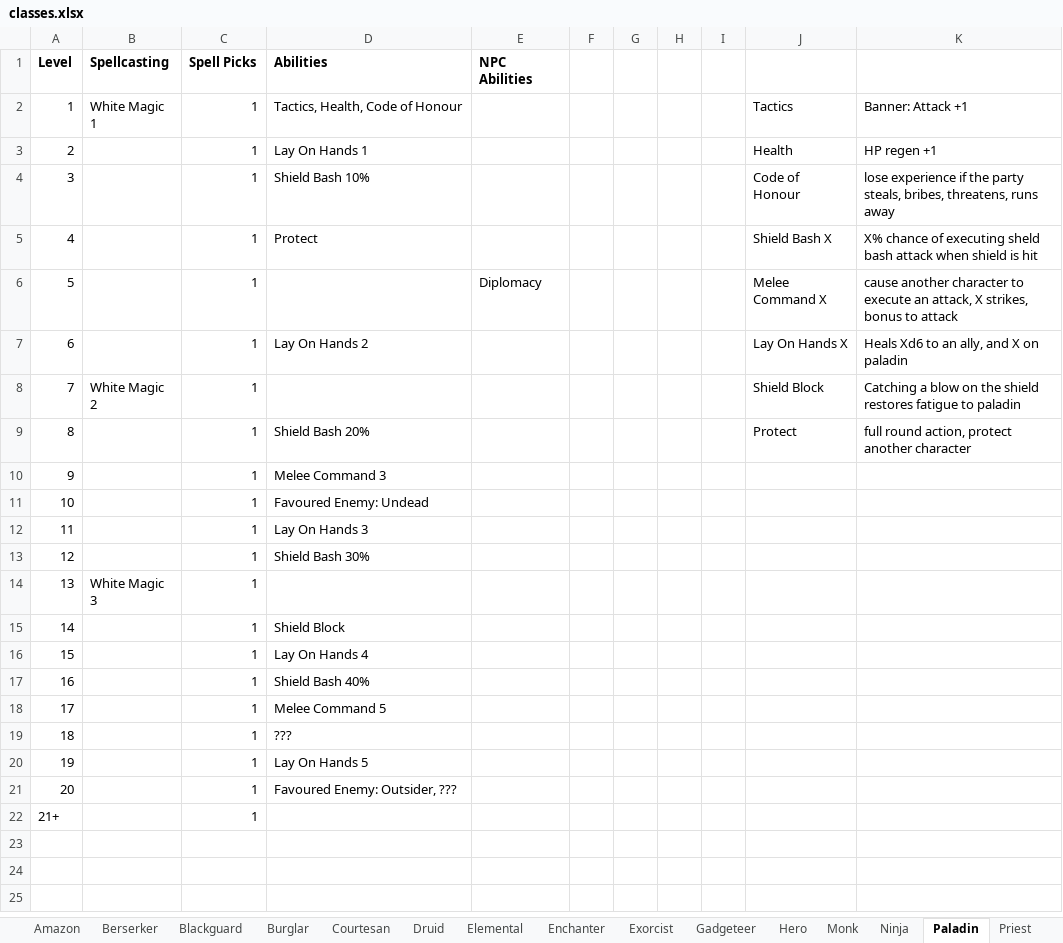
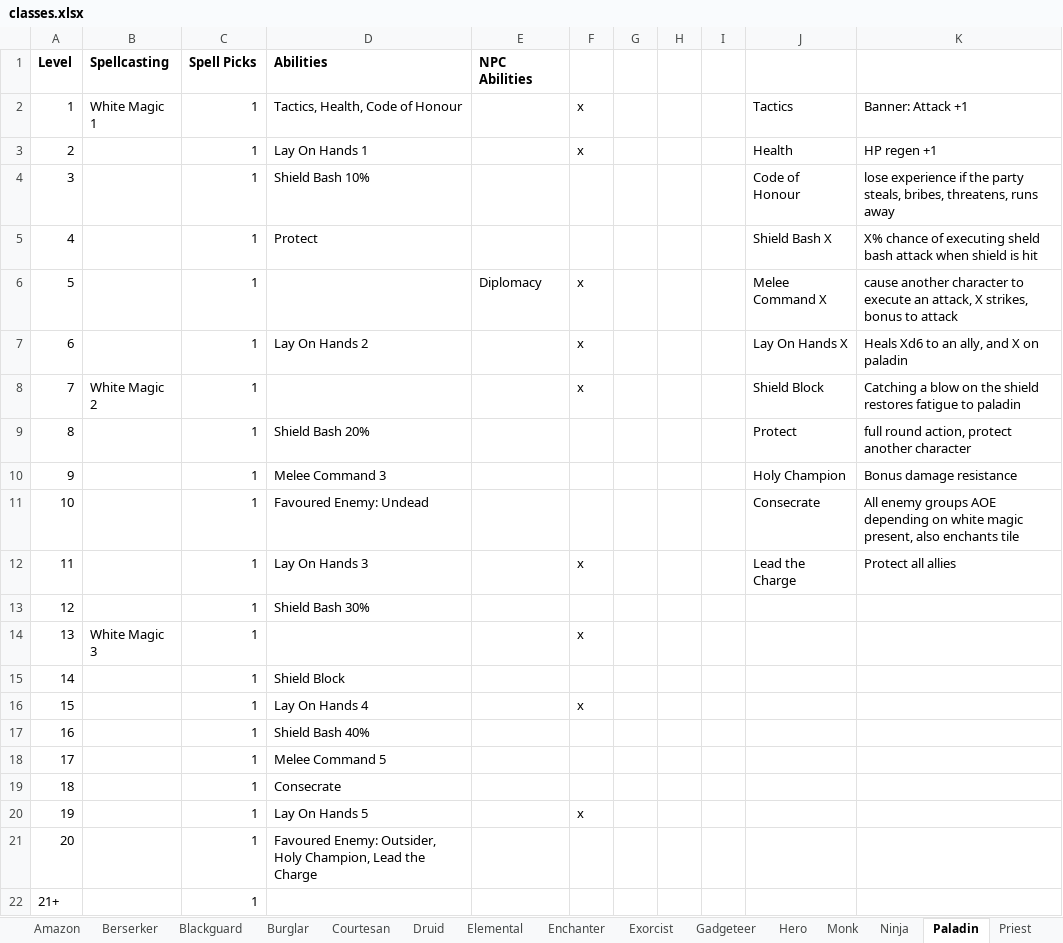
Before and after one commit to alan-mcl/escapeftmaze_raws, an Excel workbook: doc/classes.xlsx, sheet Paladin, drawn as a sheet; values as stored, in another font and other column widths than the file's, no borders; the diff names each change by its address in the sheet, - before the commit and + after, or states it on an @@ line.

```diff
--- a/doc/classes.xlsx (sheet Paladin)
+++ b/doc/classes.xlsx (sheet Paladin)
-F2:F3: (empty)
+F2:F3: x
-F6:F8: (empty)
+F6:F8: x
-J10: (empty)
+J10: Holy Champion
-K10: (empty)
+K10: Bonus damage resistance
-J11: (empty)
+J11: Consecrate
-K11: (empty)
+K11: All enemy groups AOE depending on white magic present, also enchants tile
-F12: (empty)
+F12: x
-J12: (empty)
+J12: Lead the Charge
-K12: (empty)
+K12: Protect all allies
-F14: (empty)
+F14: x
-F16: (empty)
+F16: x
-D19 (Abilities): ???
+D19 (Abilities): Consecrate
-F20: (empty)
+F20: x
-D21 (Abilities): Favoured Enemy: Outsider, ???
+D21 (Abilities): Favoured Enemy: Outsider, Holy Champion, Lead the Charge
```
Also changed, not shown: sheet Ninja, 19 other files.
